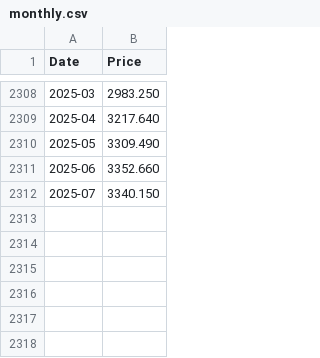
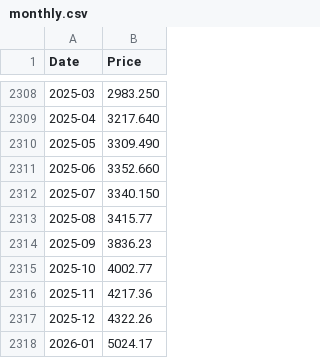
Before and after one commit to Basics2022/bbooks-financial-edu, a CSV file: code/data/gold/monthly.csv, drawn as a sheet; only a part is shown, gaps mark what is left out; the diff names each change by its address in the sheet, - before the commit and + after, or states it on an @@ line.

Commit message:
Gold price, nominal and real

```diff
--- a/code/data/gold/monthly.csv
+++ b/code/data/gold/monthly.csv
+row 2313: 2025-08 | 3415.77
+row 2314: 2025-09 | 3836.23
+row 2315: 2025-10 | 4002.77
+row 2316: 2025-11 | 4217.36
+row 2317: 2025-12 | 4322.26
+row 2318: 2026-01 | 5024.17
```
Also changed, not shown: 2 other files.
